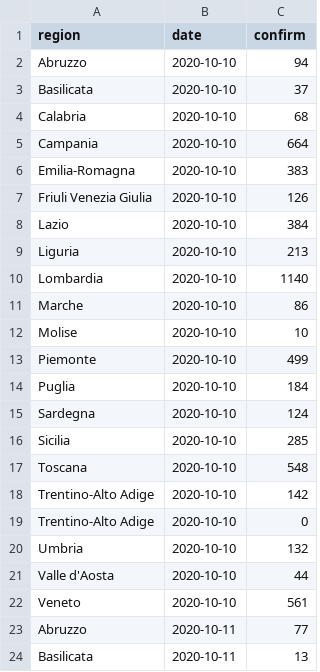
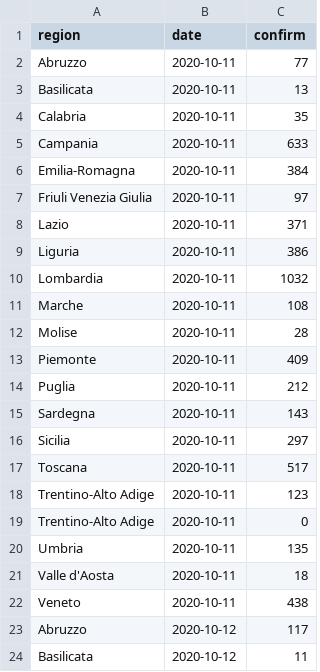
Before and after one commit to velmalopez/covid-rt-estimates, a CSV file: subnational/italy/cases/summary/reported_cases.csv, drawn as a sheet; only a part is shown; the shorter side is filled out with more unchanged rows; the diff covers the shown part only.

```diff
--- a/subnational/italy/cases/summary/reported_cases.csv
+++ b/subnational/italy/cases/summary/reported_cases.csv
@@ -1,23 +1,2 @@
 region,date,confirm
-Abruzzo,2020-10-10,94
-Basilicata,2020-10-10,37
-Calabria,2020-10-10,68
-Campania,2020-10-10,664
-Emilia-Romagna,2020-10-10,383
-Friuli Venezia Giulia,2020-10-10,126
-Lazio,2020-10-10,384
-Liguria,2020-10-10,213
-Lombardia,2020-10-10,1140
-Marche,2020-10-10,86
-Molise,2020-10-10,10
-Piemonte,2020-10-10,499
-Puglia,2020-10-10,184
-Sardegna,2020-10-10,124
-Sicilia,2020-10-10,285
-Toscana,2020-10-10,548
-Trentino-Alto Adige,2020-10-10,142
-Trentino-Alto Adige,2020-10-10,0
-Umbria,2020-10-10,132
-Valle d'Aosta,2020-10-10,44
-Veneto,2020-10-10,561
 Abruzzo,2020-10-11,77
```
Also changed, not shown: 21 added rows elsewhere in this file, subnational/italy/cases/summary/cases_by_infection.csv, subnational/italy/cases/summary/cases_by_report.csv, 5 other files.
